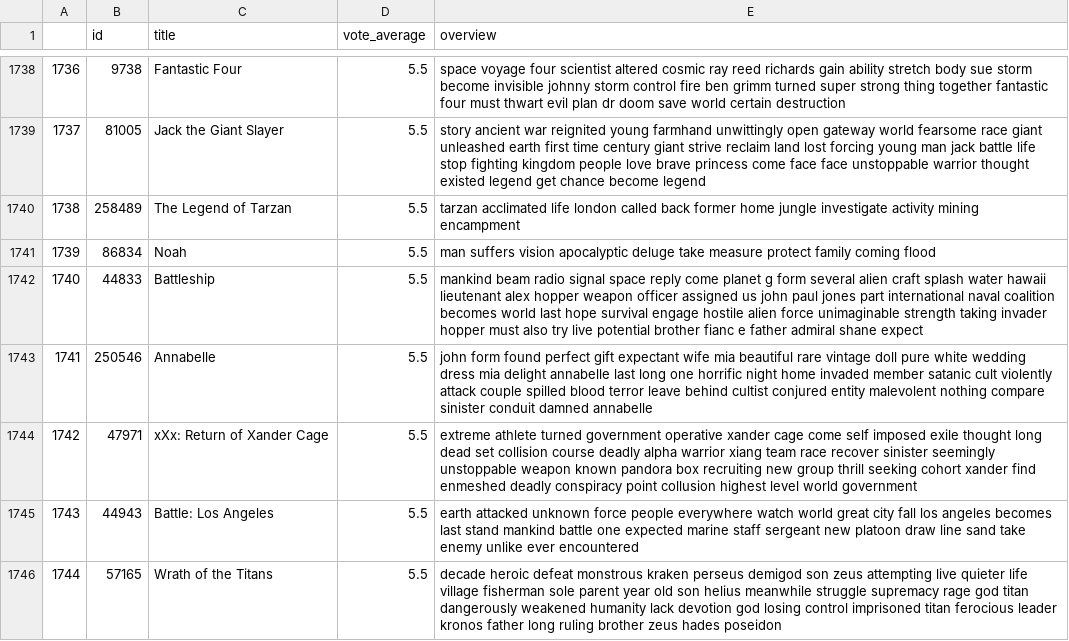
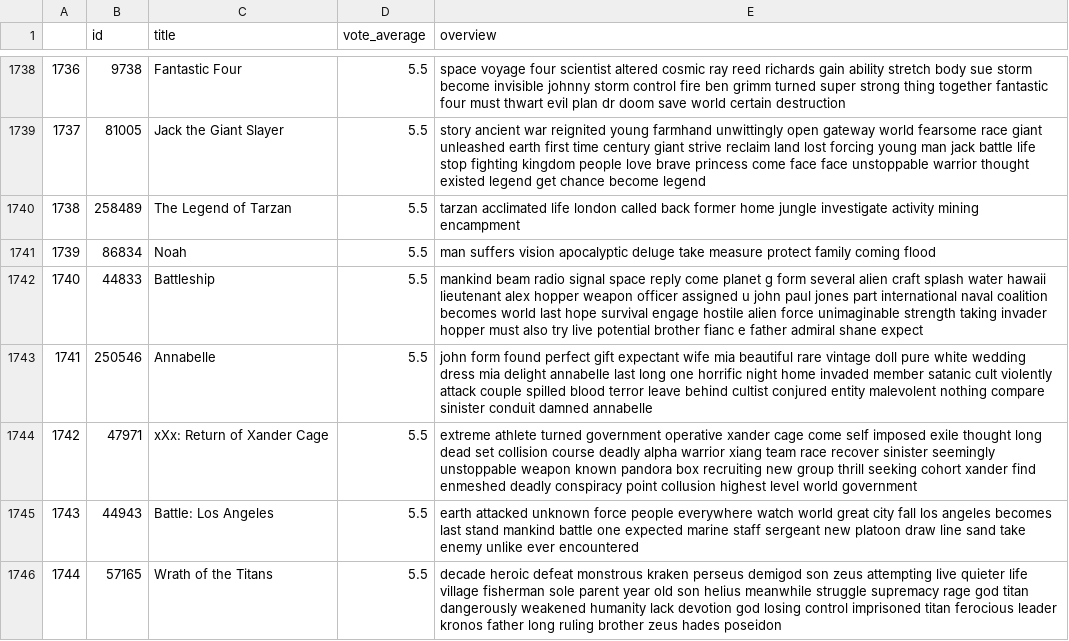
Before and after one commit to fransindi/Sistema_recomendacion_peliculas, a CSV file: data/df_ml.csv, drawn as a sheet; only a part is shown, gaps mark what is left out; the diff covers the shown part only.

```diff
--- a/data/df_ml.csv
+++ b/data/df_ml.csv
@@ -1741,3 +1741,3 @@
 1739,86834,Noah,5.5,man suffers vision apocalyptic deluge take measure protect family coming flood
-1740,44833,Battleship,5.5,mankind beam radio signal space reply come planet g form several alien craft splash water hawaii lieutenant alex hopper weapon officer assigned us john paul jones part international naval coalition becomes world last hope survival engage hostile alien force unimaginable strength taking invader hopper must also try live potential brother fianc e father admiral shane expect
+1740,44833,Battleship,5.5,mankind beam radio signal space reply come planet g form several alien craft splash water hawaii lieutenant alex hopper weapon officer assigned u john paul jones part international naval coalition becomes world last hope survival engage hostile alien force unimaginable strength taking invader hopper must also try live potential brother fianc e father admiral shane expect
 1741,250546,Annabelle,5.5,john form found perfect gift expectant wife mia beautiful rare vintage doll pure white wedding dress mia delight annabelle last long one horrific night home invaded member satanic cult violently attack couple spilled blood terror leave behind cultist conjured entity malevolent nothing compare sinister conduit damned annabelle
```
Also changed, not shown: 44 edited cells elsewhere in this file, 1 other file.
